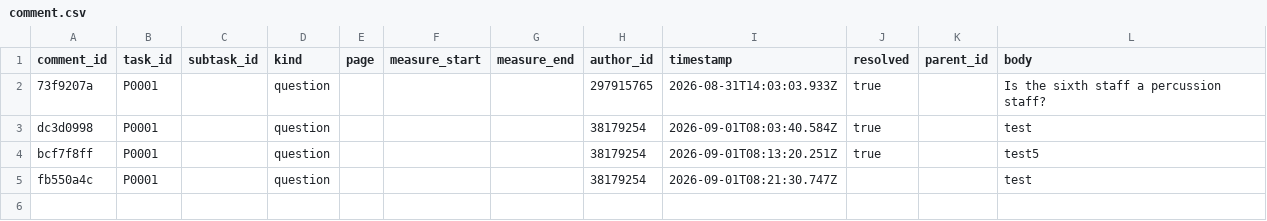
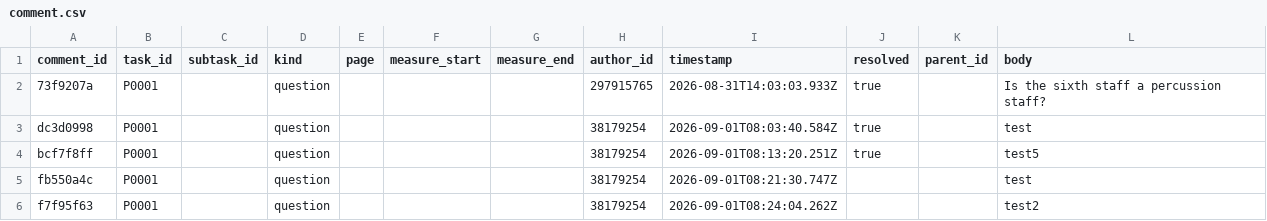
Before and after one commit to ohwjd/test7, a CSV file: tracking/comment.csv, drawn as a sheet; the diff names each change by its address in the sheet, - before the commit and + after, or states it on an @@ line.

```diff
--- a/tracking/comment.csv
+++ b/tracking/comment.csv
+row 6: f7f95f63 | P0001 |  | question |  |  |  | 38179254 | 2026-09-01T08:24:04.262Z |  |  | test2
```
Also changed, not shown: tracking/history.csv.
